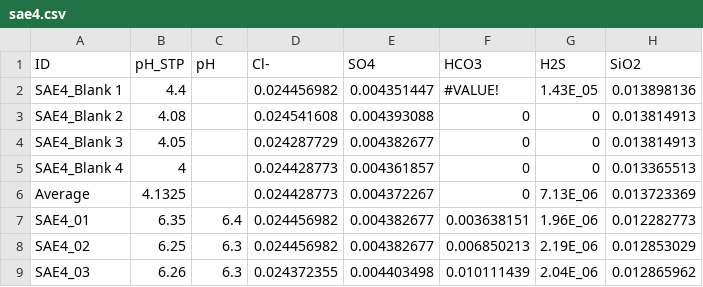
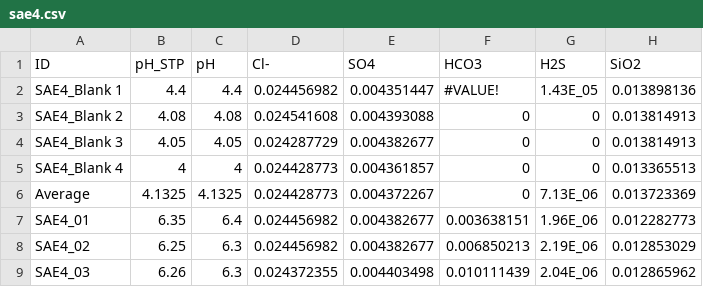
Before and after one commit to djb-geochem/INGRESS, a CSV file: data/raw_data/sae4.csv, drawn as a sheet; only a part is shown; the diff names each change by its address in the sheet, - before the commit and + after, or states it on an @@ line.

```diff
--- a/data/raw_data/sae4.csv
+++ b/data/raw_data/sae4.csv
-C2 (pH): (empty)
+C2 (pH): 4.4
-C3 (pH): (empty)
+C3 (pH): 4.08
-C4 (pH): (empty)
+C4 (pH): 4.05
-C5 (pH): (empty)
+C5 (pH): 4
-C6 (pH): (empty)
+C6 (pH): 4.1325
```
Also changed, not shown: data/raw_data/sae1.csv, data/raw_data/sae2.csv, 3 other files.
